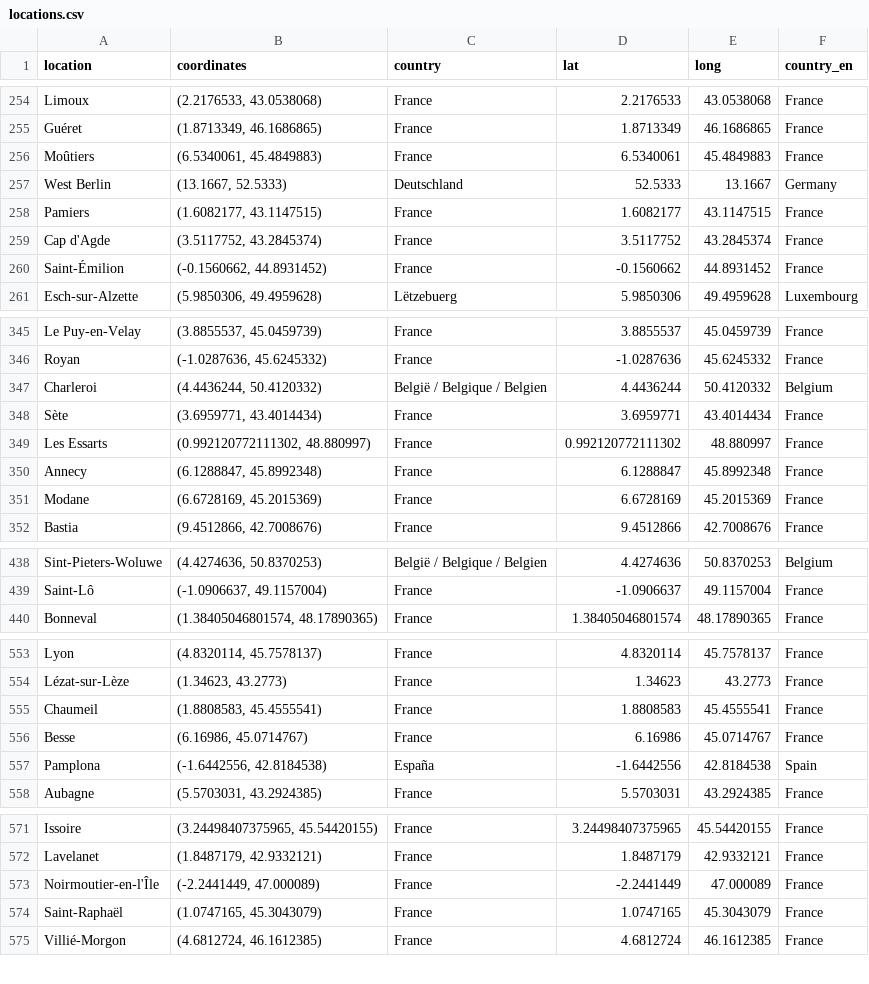
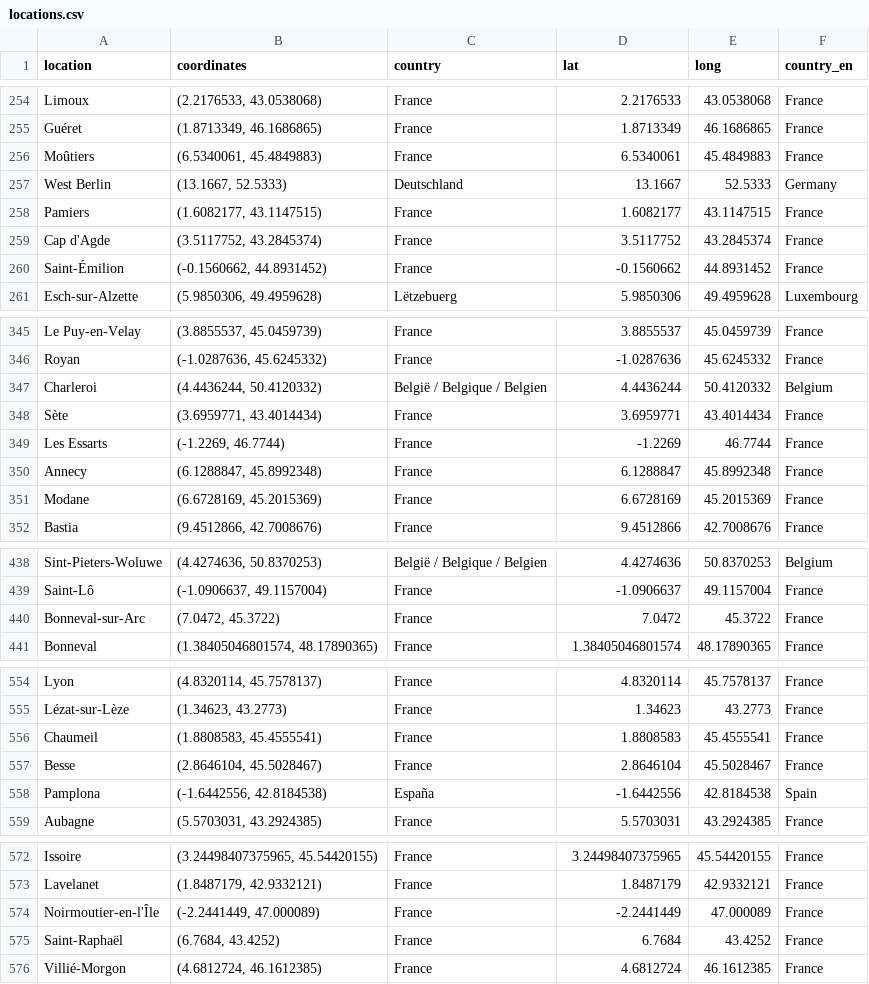
Before and after one commit to nana0211/datavis-project-2022-datawiz, a CSV file: data/locations.csv, drawn as a sheet; only a part is shown, gaps mark what is left out.

Commit message:
fix hard to spot location issues

```diff
--- a/data/locations.csv
+++ b/data/locations.csv
@@ -256,3 +256,3 @@ Guéret,"(1.8713349, 46.1686865)",France,1.8713349,46.1686865,France
 Moûtiers,"(6.5340061, 45.4849883)",France,6.5340061,45.4849883,France
-West Berlin,"(13.1667, 52.5333)",Deutschland,52.5333,13.1667,Germany
+West Berlin,"(13.1667, 52.5333)",Deutschland,13.1667,52.5333,Germany
 Pamiers,"(1.6082177, 43.1147515)",France,1.6082177,43.1147515,France
@@ -348,3 +348,3 @@ Charleroi,"(4.4436244, 50.4120332)",België / Belgique / Belgien,4.4436244,50.41
 Sète,"(3.6959771, 43.4014434)",France,3.6959771,43.4014434,France
-Les Essarts,"(0.992120772111302, 48.880997)",France,0.992120772111302,48.880997,France
+Les Essarts,"(-1.2269, 46.7744)",France,-1.2269,46.7744,France
 Annecy,"(6.1288847, 45.8992348)",France,6.1288847,45.8992348,France
@@ -439,2 +439,3 @@ Sint-Pieters-Woluwe,"(4.4274636, 50.8370253)",België / Belgique / Belgien,4.427
 Saint-Lô,"(-1.0906637, 49.1157004)",France,-1.0906637,49.1157004,France
+Bonneval-sur-Arc,"(7.0472, 45.3722)",France,7.0472,45.3722,France
 Bonneval,"(1.38405046801574, 48.17890365)",France,1.38405046801574,48.17890365,France
@@ -555,3 +556,3 @@ Lézat-sur-Lèze,"(1.34623, 43.2773)",France,1.34623,43.2773,France
 Chaumeil,"(1.8808583, 45.4555541)",France,1.8808583,45.4555541,France
-Besse,"(6.16986, 45.0714767)",France,6.16986,45.0714767,France
+Besse,"(2.8646104, 45.5028467)",France,2.8646104,45.5028467,France
 Pamplona,"(-1.6442556, 42.8184538)",España,-1.6442556,42.8184538,Spain
@@ -573,3 +574,3 @@ Lavelanet,"(1.8487179, 42.9332121)",France,1.8487179,42.9332121,France
 Noirmoutier-en-l'Île,"(-2.2441449, 47.000089)",France,-2.2441449,47.000089,France
-Saint-Raphaël,"(1.0747165, 45.3043079)",France,1.0747165,45.3043079,France
+Saint-Raphaël,"(6.7684, 43.4252)",France,6.7684,43.4252,France
 Villié-Morgon,"(4.6812724, 46.1612385)",France,4.6812724,46.1612385,France
```
Also changed, not shown: data/tdf_stages.csv.
